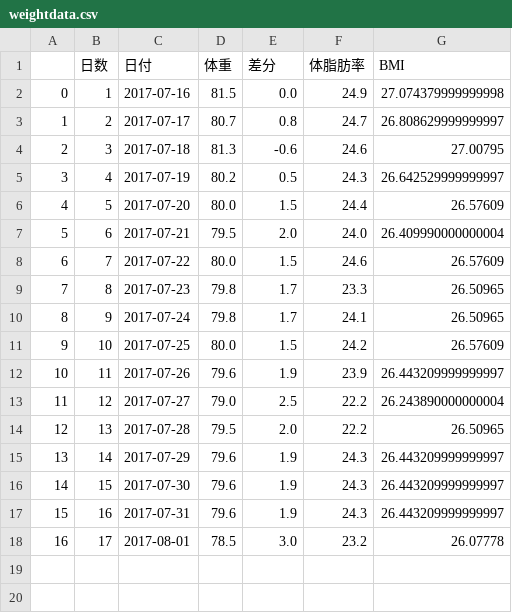
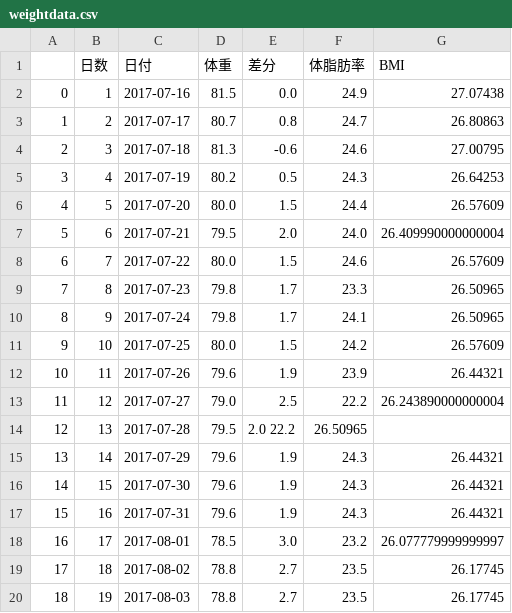
Before and after one commit to hatobus/diet, a CSV file: weightdata.csv, drawn as a sheet.

Commit message:
Update weightdata.csv

```diff
--- a/weightdata.csv
+++ b/weightdata.csv
@@ -1,6 +1,6 @@
 ,日数,日付,体重,差分,体脂肪率,BMI
-0,1,2017-07-16,81.5,0.0,24.9,27.074379999999998
-1,2,2017-07-17,80.7,0.8,24.7,26.808629999999997
+0,1,2017-07-16,81.5,0.0,24.9,27.07438
+1,2,2017-07-17,80.7,0.8,24.7,26.80863
 2,3,2017-07-18,81.3,-0.6,24.6,27.00795
-3,4,2017-07-19,80.2,0.5,24.3,26.642529999999997
+3,4,2017-07-19,80.2,0.5,24.3,26.64253
 4,5,2017-07-20,80.0,1.5,24.4,26.57609
@@ -11,8 +11,10 @@
 9,10,2017-07-25,80.0,1.5,24.2,26.57609
-10,11,2017-07-26,79.6,1.9,23.9,26.443209999999997
+10,11,2017-07-26,79.6,1.9,23.9,26.44321
 11,12,2017-07-27,79.0,2.5,22.2,26.243890000000004
-12,13,2017-07-28,79.5,2.0,22.2,26.50965,
-13,14,2017-07-29,79.6,1.9,24.3,26.443209999999997
-14,15,2017-07-30,79.6,1.9,24.3,26.443209999999997
-15,16,2017-07-31,79.6,1.9,24.3,26.443209999999997
-16,17,2017-08-01,78.5,3.0,23.2,26.07778
+12,13,2017-07-28,79.5,2.0 22.2,26.50965,
+13,14,2017-07-29,79.6,1.9,24.3,26.44321
+14,15,2017-07-30,79.6,1.9,24.3,26.44321
+15,16,2017-07-31,79.6,1.9,24.3,26.44321
+16,17,2017-08-01,78.5,3.0,23.2,26.077779999999997
+17,18,2017-08-02,78.8,2.7,23.5,26.17745
+18,19,2017-08-03,78.8,2.7,23.5,26.17745
```
